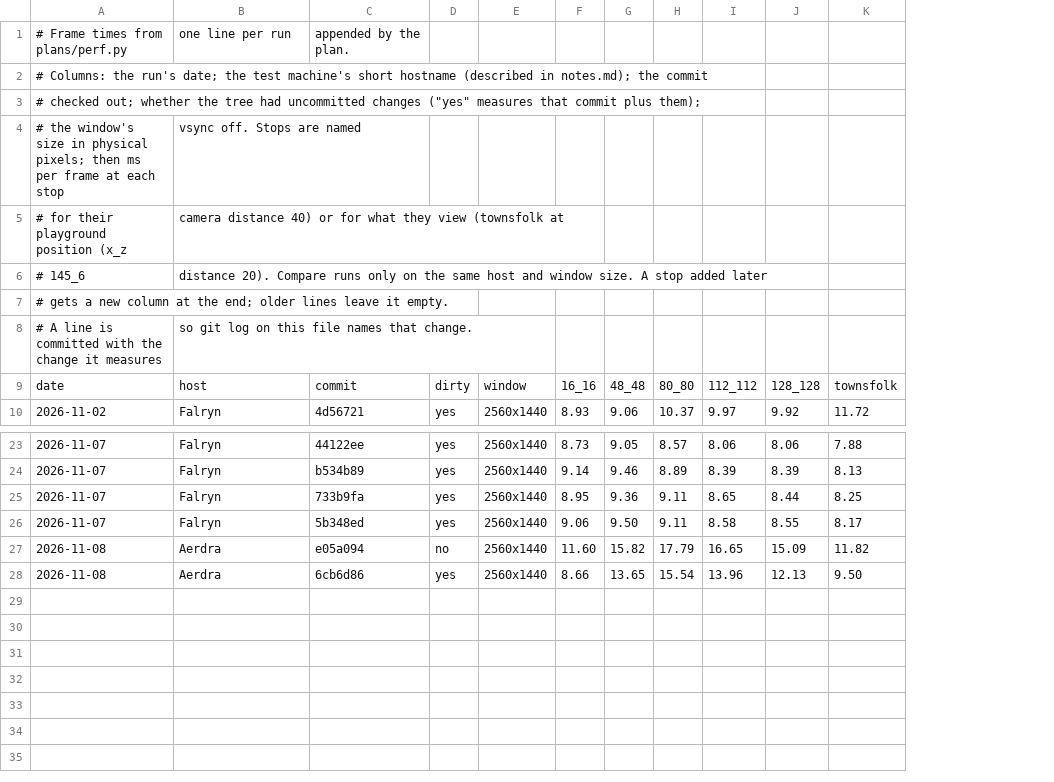
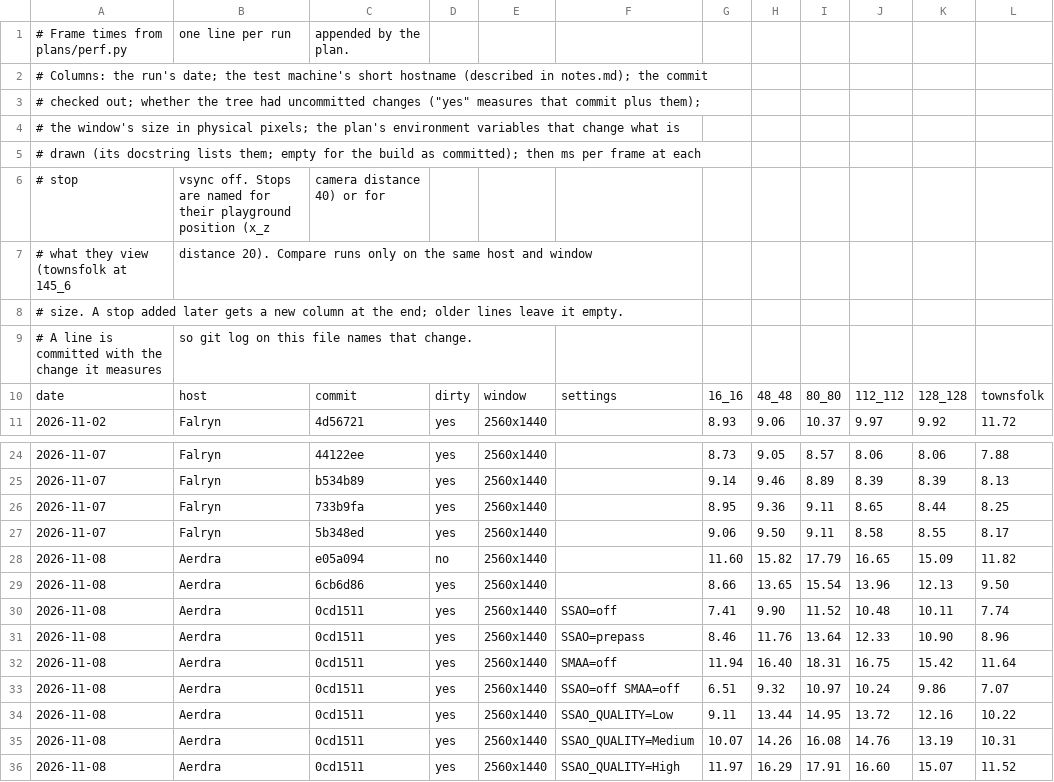
Before and after one commit to viridia/panoply, a CSV file: docs/perf.csv, drawn as a sheet; only a part is shown, gaps mark what is left out; removed rows and columns are numbered as before the commit, all else as after; the diff names each change by its address in the sheet, - before the commit and + after, or states it on an @@ line.

Commit message:
feat: Try SSAO at Low quality, measure its parts on Aerdra (PAN52)
- Set the primary camera's SSAO to Low quality, about a third of
  High's cost with no visible noise
- Add SSAO=off|prepass, SMAA=off and SSAO_QUALITY to plans/perf.py,
  and SSAO_QUALITY and a Heron Creek Armory spot to plans/lighting.py
- Add a settings column to docs/perf.csv recording the variables,
  empty on the older lines, and log the variants: the SSAO pass costs
  3-4.5 ms a frame at High, 1.5-2.5 at Medium and 0.5-1.5 at Low; its
  prepass 1-2 ms, SMAA under 1 ms; MSAA costs 2-4.5 ms
- Note in notes.md why SSAO hardly shows on white marble: Bevy's
  multibounce curve weakens occlusion on bright base colors

```diff
--- a/docs/perf.csv
+++ b/docs/perf.csv
+column F, row 10: settings
-row 4: # the window's size in physical pixels; then ms per frame at each stop | vsync off. Stops are named
-row 5: # for their playground position (x_z | camera distance 40) or for what they view (townsfolk at
-row 6: # 145_6 | distance 20). Compare runs only on the same host and window size. A stop added later
-A4: # gets a new column at the end; older lines leave it empty.
+A4: # the window's size in physical pixels; the plan's environment variables that change what is
+row 5: # drawn (its docstring lists them; empty for the build as committed); then ms per frame at each
+row 6: # stop | vsync off. Stops are named for their playground position (x_z | camera distance 40) or for
+row 7: # what they view (townsfolk at 145_6 | distance 20). Compare runs only on the same host and window
+row 8: # size. A stop added later gets a new column at the end; older lines leave it empty.
+row 30: 2026-11-08 | Aerdra | 0cd1511 | yes | 2560x1440 | SSAO=off | 7.41 | 9.90 | 11.52 | 10.48 | 10.11 | 7.74
+row 31: 2026-11-08 | Aerdra | 0cd1511 | yes | 2560x1440 | SSAO=prepass | 8.46 | 11.76 | 13.64 | 12.33 | 10.90 | 8.96
+row 32: 2026-11-08 | Aerdra | 0cd1511 | yes | 2560x1440 | SMAA=off | 11.94 | 16.40 | 18.31 | 16.75 | 15.42 | 11.64
+row 33: 2026-11-08 | Aerdra | 0cd1511 | yes | 2560x1440 | SSAO=off SMAA=off | 6.51 | 9.32 | 10.97 | 10.24 | 9.86 | 7.07
+row 34: 2026-11-08 | Aerdra | 0cd1511 | yes | 2560x1440 | SSAO_QUALITY=Low | 9.11 | 13.44 | 14.95 | 13.72 | 12.16 | 10.22
+row 35: 2026-11-08 | Aerdra | 0cd1511 | yes | 2560x1440 | SSAO_QUALITY=Medium | 10.07 | 14.26 | 16.08 | 14.76 | 13.19 | 10.31
+row 36: 2026-11-08 | Aerdra | 0cd1511 | yes | 2560x1440 | SSAO_QUALITY=High | 11.97 | 16.29 | 17.91 | 16.60 | 15.07 | 11.52
```
Also changed, not shown: 4 other files.
